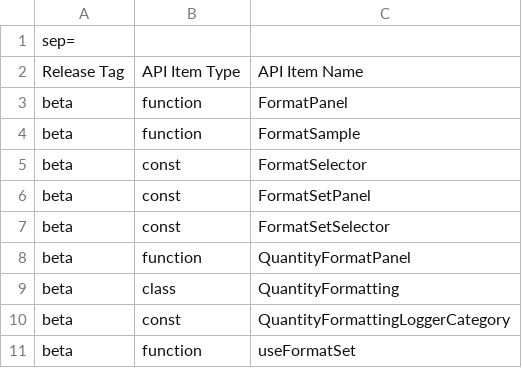
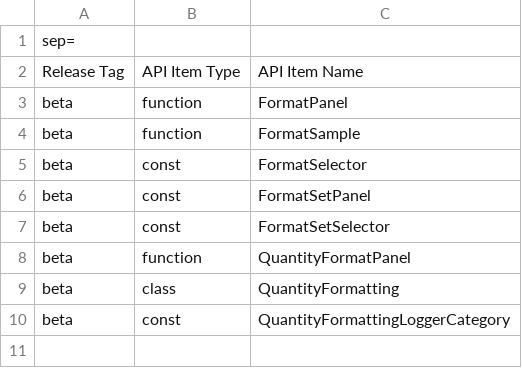
Before and after one commit to iTwin/viewer-components-react, a CSV file: packages/quantity-formatting/api/quantity-formatting-react.exports.csv, drawn as a sheet.

Commit message:
Revert "[quantity-formatting] Add useFormatSet hook; test-viewer uses it instead of a FormatManager event"
This reverts commit caf8373fda0f889c4d489a67e901c8101b672dd1.

```diff
--- a/packages/quantity-formatting/api/quantity-formatting-react.exports.csv
+++ b/packages/quantity-formatting/api/quantity-formatting-react.exports.csv
@@ -10,2 +10 @@ beta;class;QuantityFormatting
 beta;const;QuantityFormattingLoggerCategory
-beta;function;useFormatSet
```
Also changed, not shown: 10 other files.
